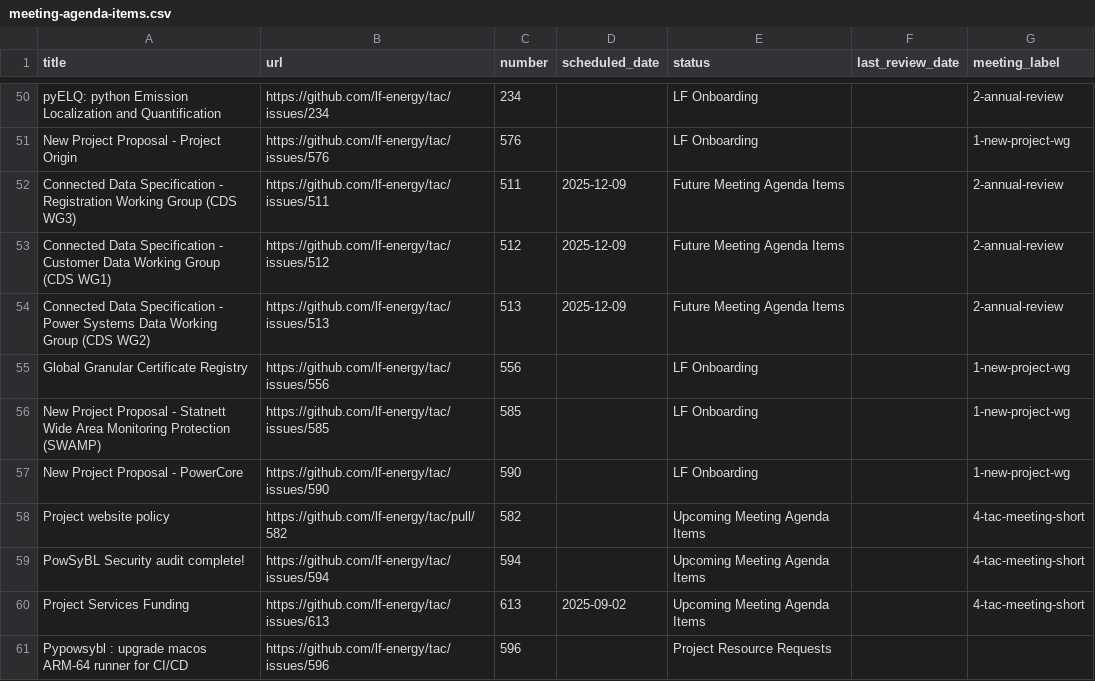
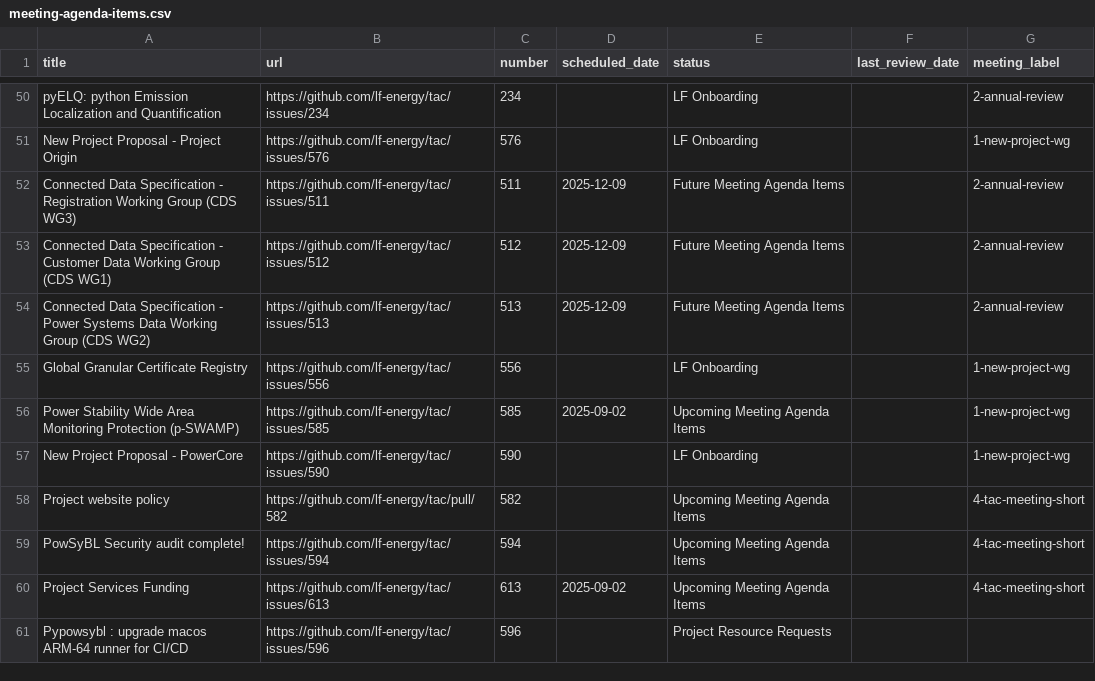
Before and after one commit to lf-energy/tac, a CSV file: _data/meeting-agenda-items.csv, drawn as a sheet; only a part is shown, gaps mark what is left out.

```diff
--- a/_data/meeting-agenda-items.csv
+++ b/_data/meeting-agenda-items.csv
@@ -55,3 +55,3 @@ Connected Data Specification - Power Systems Data Working Group (CDS WG2),https:
 Global Granular Certificate Registry,https://github.com/lf-energy/tac/issues/556,556,,LF Onboarding,,1-new-project-wg
-New Project Proposal - Statnett Wide Area Monitoring Protection (SWAMP),https://github.com/lf-energy/tac/issues/585,585,,LF Onboarding,,1-new-project-wg
+Power Stability Wide Area Monitoring Protection (p-SWAMP),https://github.com/lf-energy/tac/issues/585,585,2025-09-02,Upcoming Meeting Agenda Items,,1-new-project-wg
 New Project Proposal - PowerCore,https://github.com/lf-energy/tac/issues/590,590,,LF Onboarding,,1-new-project-wg
```
